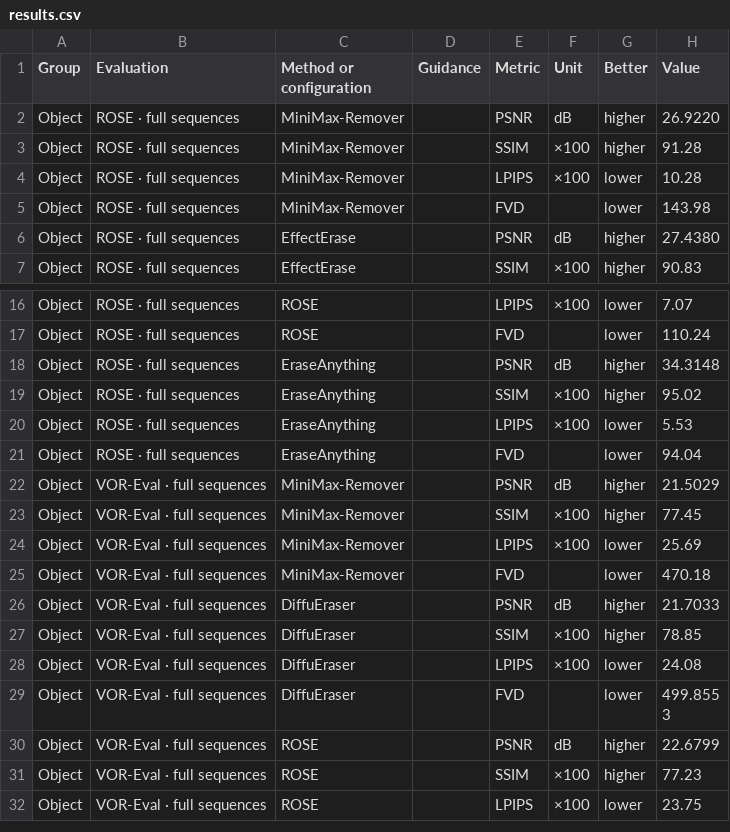
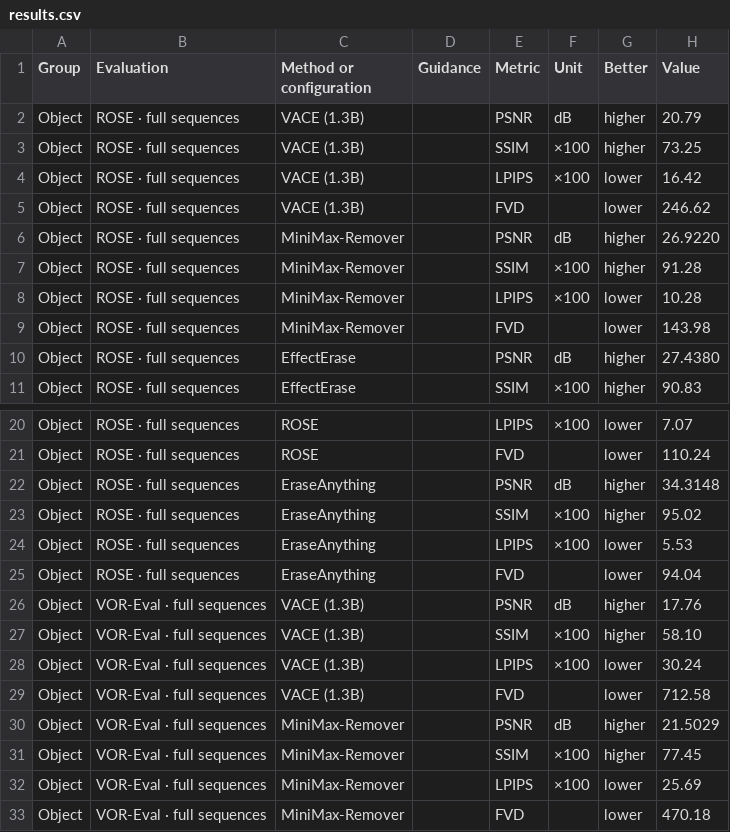
Before and after one commit to yahooo-m/yahooo-m.github.io, a CSV file: EraseAnything/assets/results.csv, drawn as a sheet; only a part is shown, gaps mark what is left out; the shorter side is filled out with more unchanged rows; the diff names each change by its address in the sheet, - before the commit and + after, or states it on an @@ line.

Commit message:
Add VACE 1.3B full-sequence benchmark scores

```diff
--- a/EraseAnything/assets/results.csv
+++ b/EraseAnything/assets/results.csv
+row 2: Object | ROSE · full sequences | VACE (1.3B) |  | PSNR | dB | higher | 20.79
+row 3: Object | ROSE · full sequences | VACE (1.3B) |  | SSIM | ×100 | higher | 73.25
+row 4: Object | ROSE · full sequences | VACE (1.3B) |  | LPIPS | ×100 | lower | 16.42
+row 5: Object | ROSE · full sequences | VACE (1.3B) |  | FVD |  | lower | 246.62
+row 26: Object | VOR-Eval · full sequences | VACE (1.3B) |  | PSNR | dB | higher | 17.76
+row 27: Object | VOR-Eval · full sequences | VACE (1.3B) |  | SSIM | ×100 | higher | 58.10
+row 28: Object | VOR-Eval · full sequences | VACE (1.3B) |  | LPIPS | ×100 | lower | 30.24
+row 29: Object | VOR-Eval · full sequences | VACE (1.3B) |  | FVD |  | lower | 712.58
```
Also changed, not shown: 3 other files.
